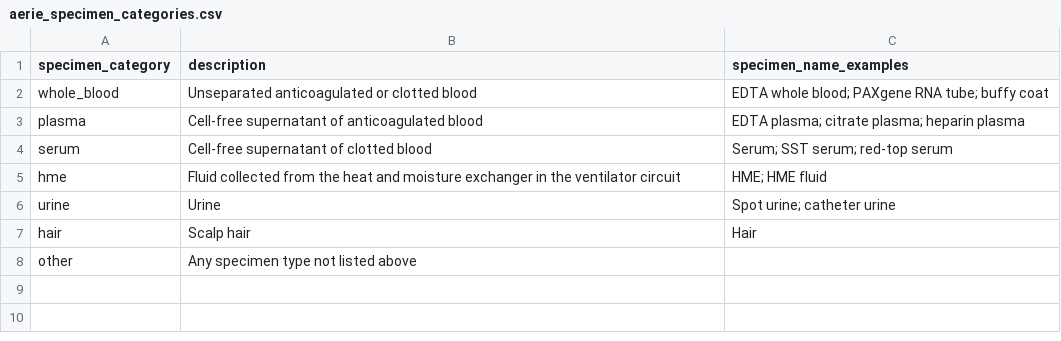
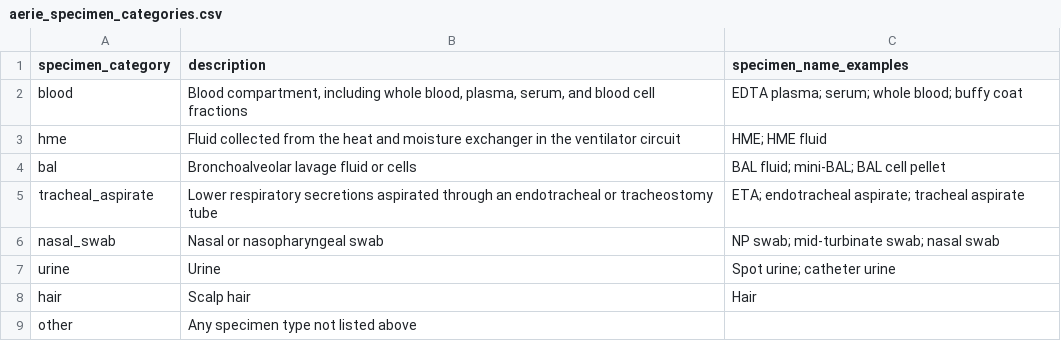
Before and after one commit to AartikSarma/AERIE, a CSV file: mCIDE/common/aerie_specimen_categories.csv, drawn as a sheet.

```diff
--- a/mCIDE/common/aerie_specimen_categories.csv
+++ b/mCIDE/common/aerie_specimen_categories.csv
@@ -1,6 +1,7 @@
 specimen_category,description,specimen_name_examples
-whole_blood,Unseparated anticoagulated or clotted blood,"EDTA whole blood; PAXgene RNA tube; buffy coat"
-plasma,Cell-free supernatant of anticoagulated blood,"EDTA plasma; citrate plasma; heparin plasma"
-serum,Cell-free supernatant of clotted blood,"Serum; SST serum; red-top serum"
+blood,"Blood compartment, including whole blood, plasma, serum, and blood cell fractions","EDTA plasma; serum; whole blood; buffy coat"
 hme,Fluid collected from the heat and moisture exchanger in the ventilator circuit,"HME; HME fluid"
+bal,Bronchoalveolar lavage fluid or cells,"BAL fluid; mini-BAL; BAL cell pellet"
+tracheal_aspirate,Lower respiratory secretions aspirated through an endotracheal or tracheostomy tube,"ETA; endotracheal aspirate; tracheal aspirate"
+nasal_swab,Nasal or nasopharyngeal swab,"NP swab; mid-turbinate swab; nasal swab"
 urine,Urine,"Spot urine; catheter urine"
```
Also changed, not shown: mCIDE/biomarkers/aerie_biomarkers_analyte_categories.csv, 6 other files.
